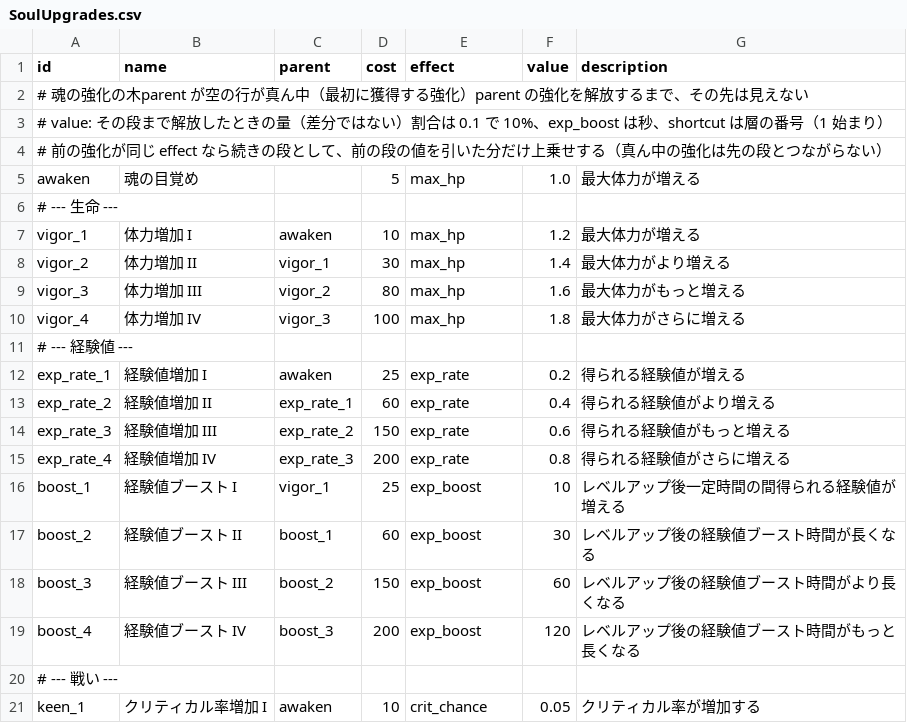
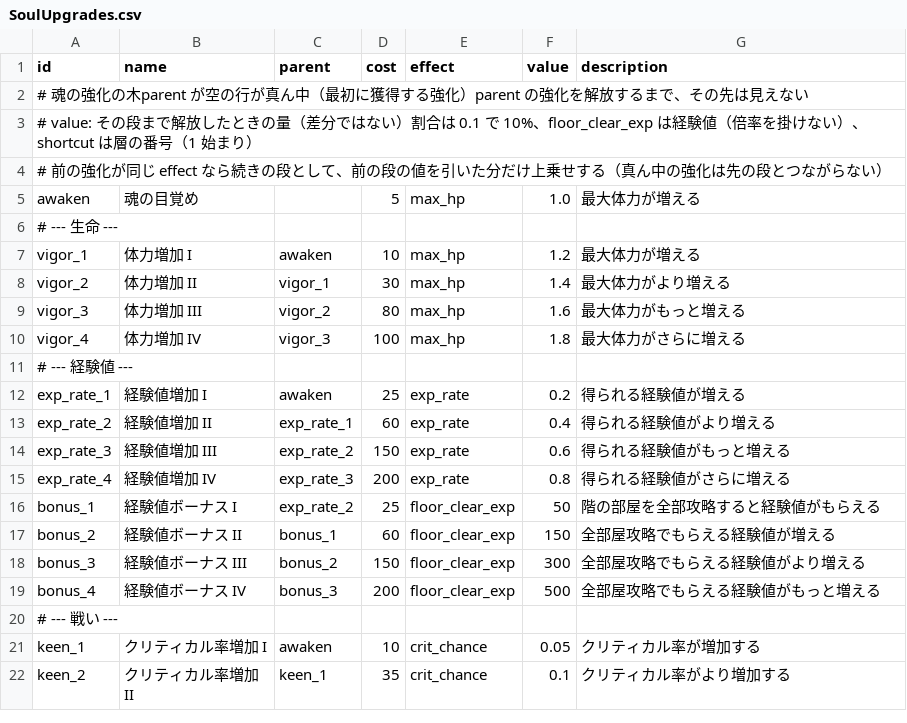
Before and after one commit to Hanibuchi/tps-dungeon, a CSV file: Assets/_Project/Settings/Tables/SoulUpgrades.csv, drawn as a sheet; only a part is shown; the shorter side is filled out with more unchanged rows.

Commit message:
魂の強化の経験値ブーストを外し、経験値ボーナスに替えた。階の敵の出る部屋を全部攻略すると、倍率を掛けない固定の経験値（I〜IV で 50/150/300/500）を全員に配り、上中央に「全部屋攻略」と出す。攻略の判定は RoomEnemySpawner（部屋を全部開け、敵が居なくなり、閉じ込めも解けてから 2 秒）。ブーストの残り時間の表示を消し、強化のアイコンを旗に、デバッグの窓のボタンを受け取りに替えた

```diff
--- a/Assets/_Project/Settings/Tables/SoulUpgrades.csv
+++ b/Assets/_Project/Settings/Tables/SoulUpgrades.csv
@@ -2,3 +2,3 @@ id,name,parent,cost,effect,value,description
 # 魂の強化の木parent が空の行が真ん中（最初に獲得する強化）parent の強化を解放するまで、その先は見えない
-# value: その段まで解放したときの量（差分ではない）割合は 0.1 で 10%、exp_boost は秒、shortcut は層の番号（1 始まり）
+# value: その段まで解放したときの量（差分ではない）割合は 0.1 で 10%、floor_clear_exp は経験値（倍率を掛けない）、shortcut は層の番号（1 始まり）
 # 前の強化が同じ effect なら続きの段として、前の段の値を引いた分だけ上乗せする（真ん中の強化は先の段とつながらない）
@@ -15,6 +15,6 @@ exp_rate_3,経験値増加 III,exp_rate_2,150,exp_rate,0.6,得られる経験値
 exp_rate_4,経験値増加 IV,exp_rate_3,200,exp_rate,0.8,得られる経験値がさらに増える
-boost_1,経験値ブースト I,vigor_1,25,exp_boost,10,レベルアップ後一定時間の間得られる経験値が増える
-boost_2,経験値ブースト II,boost_1,60,exp_boost,30,レベルアップ後の経験値ブースト時間が長くなる
-boost_3,経験値ブースト III,boost_2,150,exp_boost,60,レベルアップ後の経験値ブースト時間がより長くなる
-boost_4,経験値ブースト IV,boost_3,200,exp_boost,120,レベルアップ後の経験値ブースト時間がもっと長くなる
+bonus_1,経験値ボーナス I,exp_rate_2,25,floor_clear_exp,50,階の部屋を全部攻略すると経験値がもらえる
+bonus_2,経験値ボーナス II,bonus_1,60,floor_clear_exp,150,全部屋攻略でもらえる経験値が増える
+bonus_3,経験値ボーナス III,bonus_2,150,floor_clear_exp,300,全部屋攻略でもらえる経験値がより増える
+bonus_4,経験値ボーナス IV,bonus_3,200,floor_clear_exp,500,全部屋攻略でもらえる経験値がもっと増える
 # --- 戦い ---
```
Also changed, not shown: 13 other files.
